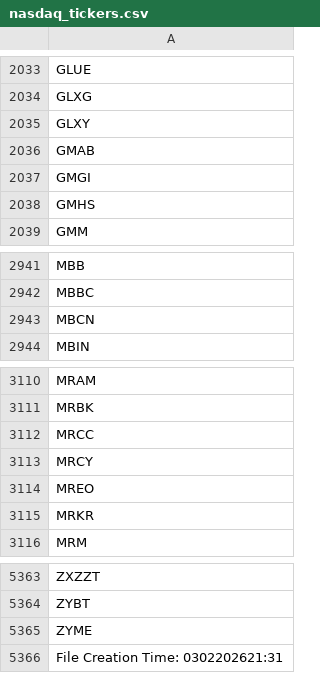
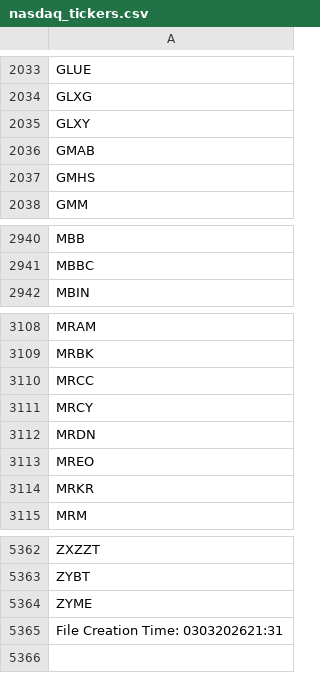
Before and after one commit to cmmds1982/nasdaq-tickers-fetcher, a CSV file: nasdaq_tickers.csv, drawn as a sheet; only a part is shown, gaps mark what is left out.

```diff
--- a/nasdaq_tickers.csv
+++ b/nasdaq_tickers.csv
@@ -2036,3 +2036,2 @@ GLXY
 GMAB
-GMGI
 GMHS
@@ -2942,3 +2941,2 @@ MBB
 MBBC
-MBCN
 MBIN
@@ -3113,2 +3111,3 @@ MRCC
 MRCY
+MRDN
 MREO
@@ -5365,2 +5364,2 @@ ZYBT
 ZYME
-File Creation Time: 0302202621:31
+File Creation Time: 0303202621:31
```
